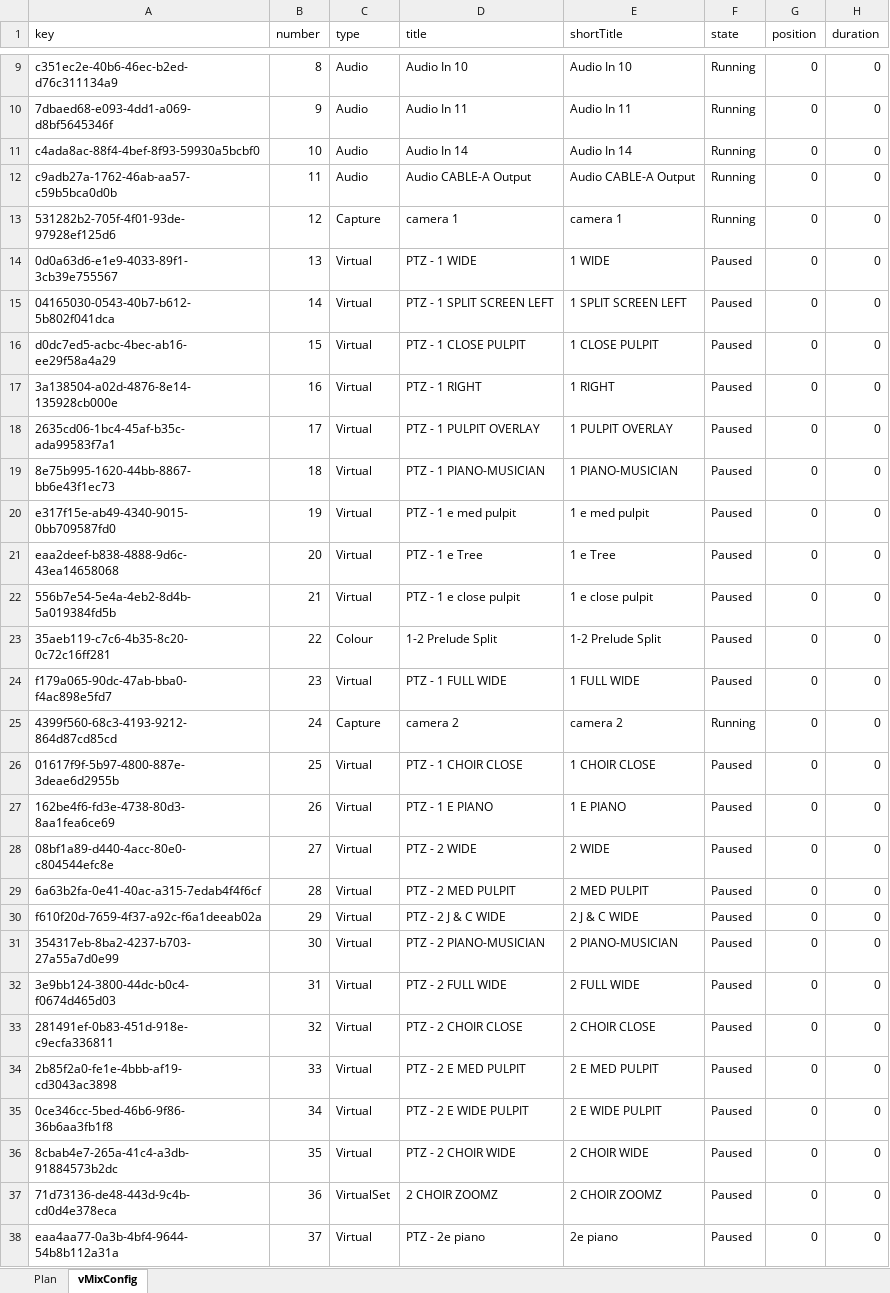
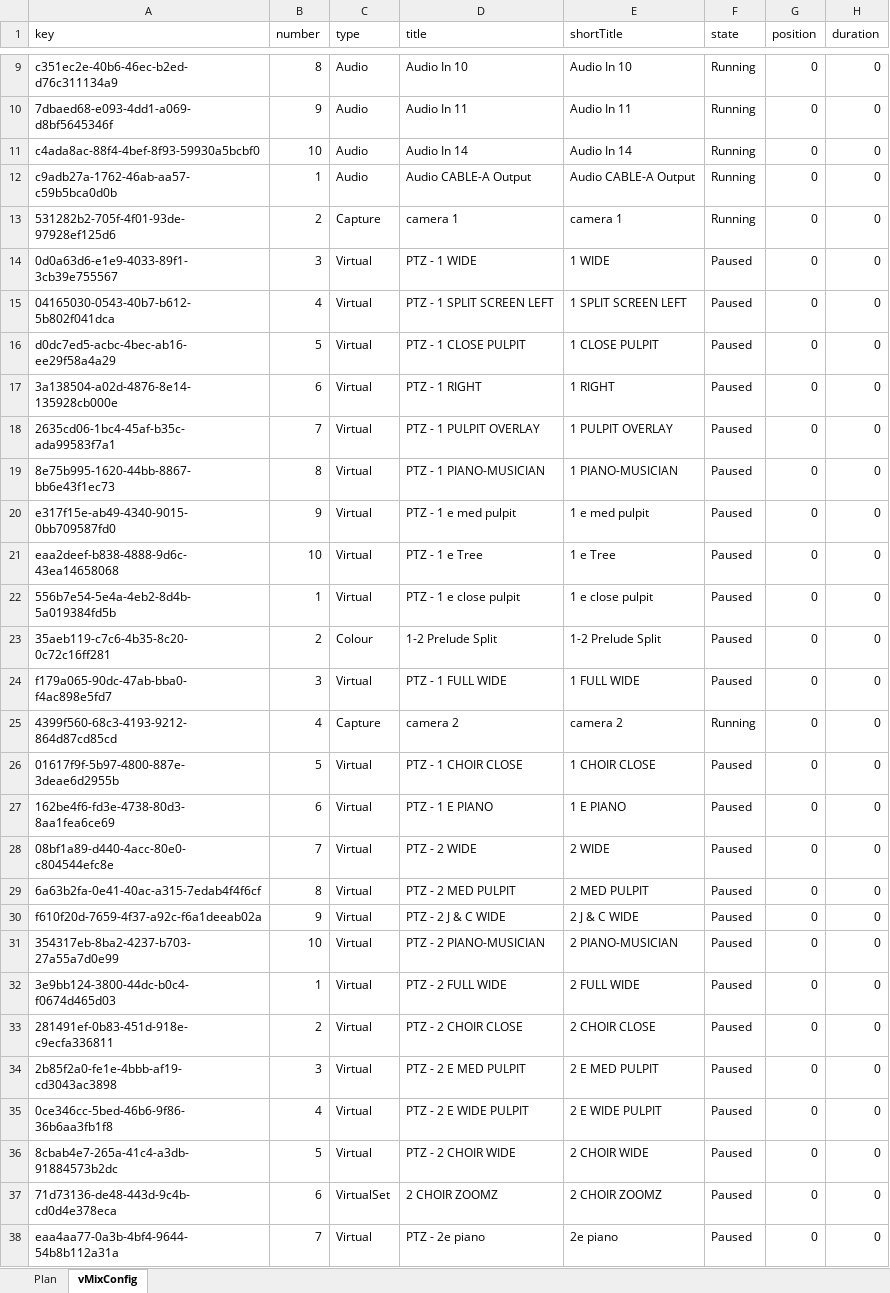
Before and after one commit to DThompson55/VMIX-Helper, an Excel workbook: data/4-17-22 service plan.xlsx, sheet vMixConfig, drawn as a sheet; only a part is shown, gaps mark what is left out; values as stored, in another font and other column widths than the file's, no borders; the diff covers the shown part only; the diff names each change by its address in the sheet, - before the commit and + after, or states it on an @@ line.

```diff
--- a/data/4-17-22 service plan.xlsx (sheet vMixConfig)
+++ b/data/4-17-22 service plan.xlsx (sheet vMixConfig)
-B12 (number): 11
+B12 (number): 1
-B13 (number): 12
+B13 (number): 2
-B14 (number): 13
+B14 (number): 3
-B15 (number): 14
+B15 (number): 4
-B16 (number): 15
+B16 (number): 5
-B17 (number): 16
+B17 (number): 6
-B18 (number): 17
+B18 (number): 7
-B19 (number): 18
+B19 (number): 8
-B20 (number): 19
+B20 (number): 9
-B21 (number): 20
+B21 (number): 10
-B22 (number): 21
+B22 (number): 1
-B23 (number): 22
+B23 (number): 2
-B24 (number): 23
+B24 (number): 3
-B25 (number): 24
+B25 (number): 4
-B26 (number): 25
+B26 (number): 5
-B27 (number): 26
+B27 (number): 6
-B28 (number): 27
+B28 (number): 7
-B29 (number): 28
+B29 (number): 8
-B30 (number): 29
+B30 (number): 9
-B31 (number): 30
+B31 (number): 10
-B32 (number): 31
+B32 (number): 1
-B33 (number): 32
+B33 (number): 2
-B34 (number): 33
+B34 (number): 3
-B35 (number): 34
+B35 (number): 4
-B36 (number): 35
+B36 (number): 5
-B37 (number): 36
+B37 (number): 6
-B38 (number): 37
+B38 (number): 7
```
Also changed, not shown: 14 edited cells elsewhere in this sheet, sheet Plan, formulas that keep their value, 23 other files.
